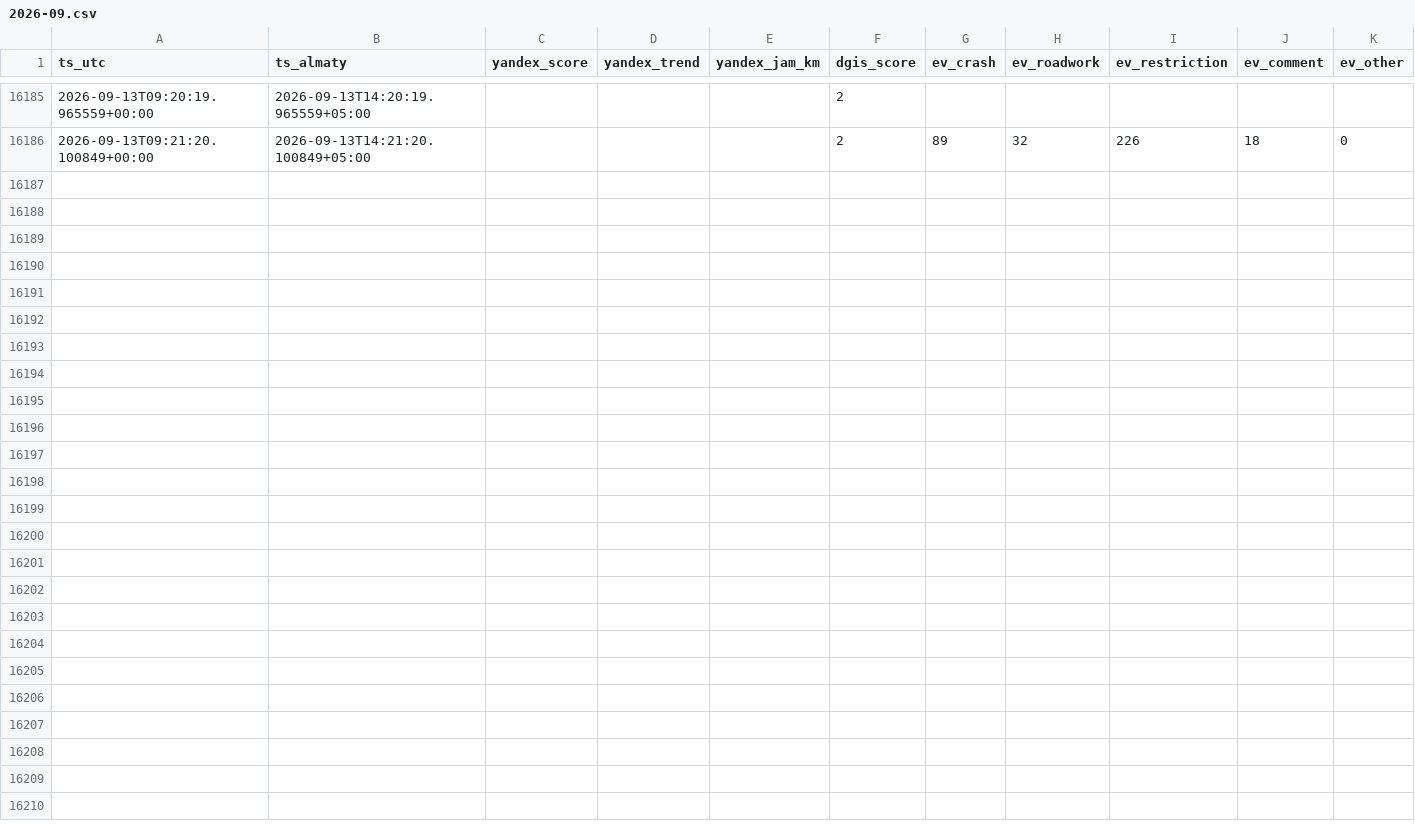
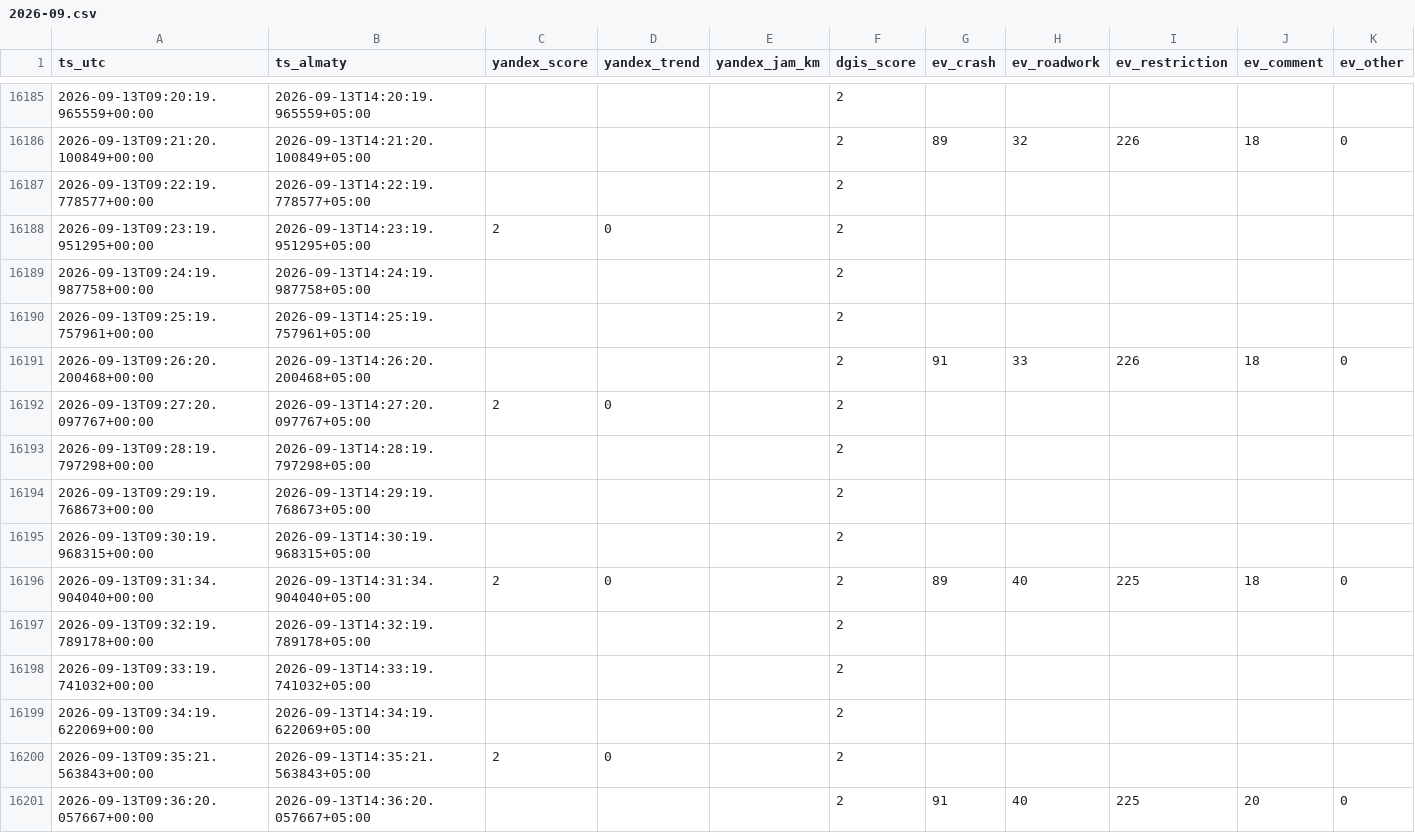
Before and after one commit to Dex719/almaty-traffic-data, a CSV file: data/scores/2026-09.csv, drawn as a sheet; only a part is shown, gaps mark what is left out.

Commit message:
data: traffic observations 2026-09-13T09:36:20+00:00

```diff
--- a/data/scores/2026-09.csv
+++ b/data/scores/2026-09.csv
@@ -16186 +16186,16 @@ ts_utc,ts_almaty,yandex_score,yandex_trend,yandex_jam_km,dgis_score,ev_crash,ev_
 2026-09-13T09:21:20.100849+00:00,2026-09-13T14:21:20.100849+05:00,,,,2,89,32,226,18,0
+2026-09-13T09:22:19.778577+00:00,2026-09-13T14:22:19.778577+05:00,,,,2,,,,,
+2026-09-13T09:23:19.951295+00:00,2026-09-13T14:23:19.951295+05:00,2,0,,2,,,,,
+2026-09-13T09:24:19.987758+00:00,2026-09-13T14:24:19.987758+05:00,,,,2,,,,,
+2026-09-13T09:25:19.757961+00:00,2026-09-13T14:25:19.757961+05:00,,,,2,,,,,
+2026-09-13T09:26:20.200468+00:00,2026-09-13T14:26:20.200468+05:00,,,,2,91,33,226,18,0
+2026-09-13T09:27:20.097767+00:00,2026-09-13T14:27:20.097767+05:00,2,0,,2,,,,,
+2026-09-13T09:28:19.797298+00:00,2026-09-13T14:28:19.797298+05:00,,,,2,,,,,
+2026-09-13T09:29:19.768673+00:00,2026-09-13T14:29:19.768673+05:00,,,,2,,,,,
+2026-09-13T09:30:19.968315+00:00,2026-09-13T14:30:19.968315+05:00,,,,2,,,,,
+2026-09-13T09:31:34.904040+00:00,2026-09-13T14:31:34.904040+05:00,2,0,,2,89,40,225,18,0
+2026-09-13T09:32:19.789178+00:00,2026-09-13T14:32:19.789178+05:00,,,,2,,,,,
+2026-09-13T09:33:19.741032+00:00,2026-09-13T14:33:19.741032+05:00,,,,2,,,,,
+2026-09-13T09:34:19.622069+00:00,2026-09-13T14:34:19.622069+05:00,,,,2,,,,,
+2026-09-13T09:35:21.563843+00:00,2026-09-13T14:35:21.563843+05:00,2,0,,2,,,,,
+2026-09-13T09:36:20.057667+00:00,2026-09-13T14:36:20.057667+05:00,,,,2,91,40,225,20,0
```
Also changed, not shown: 4 other files.
